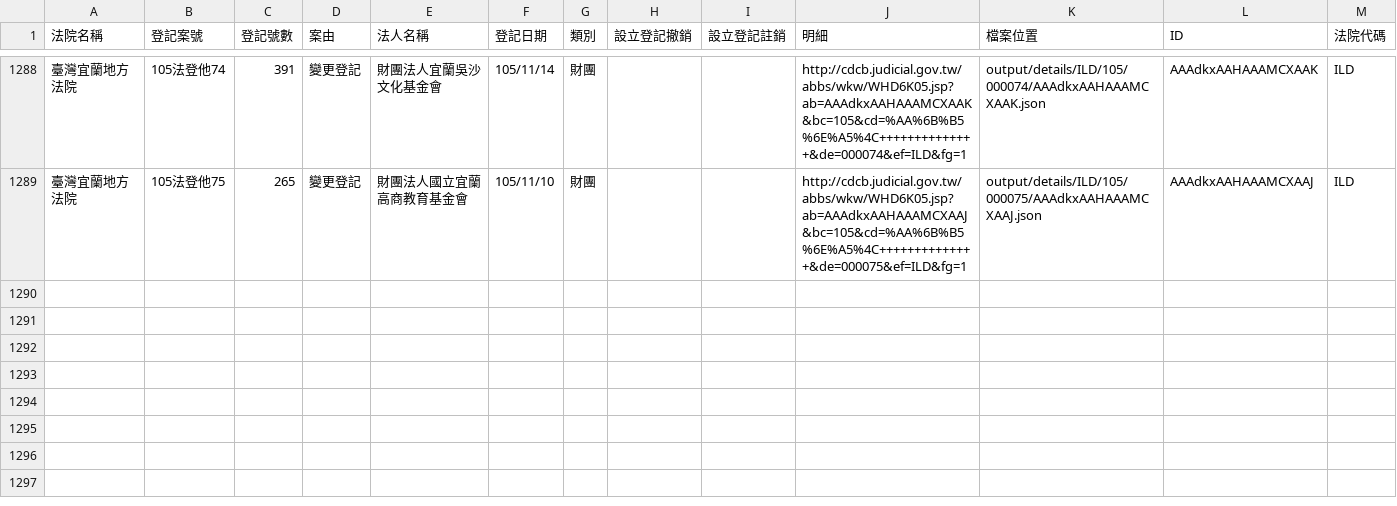
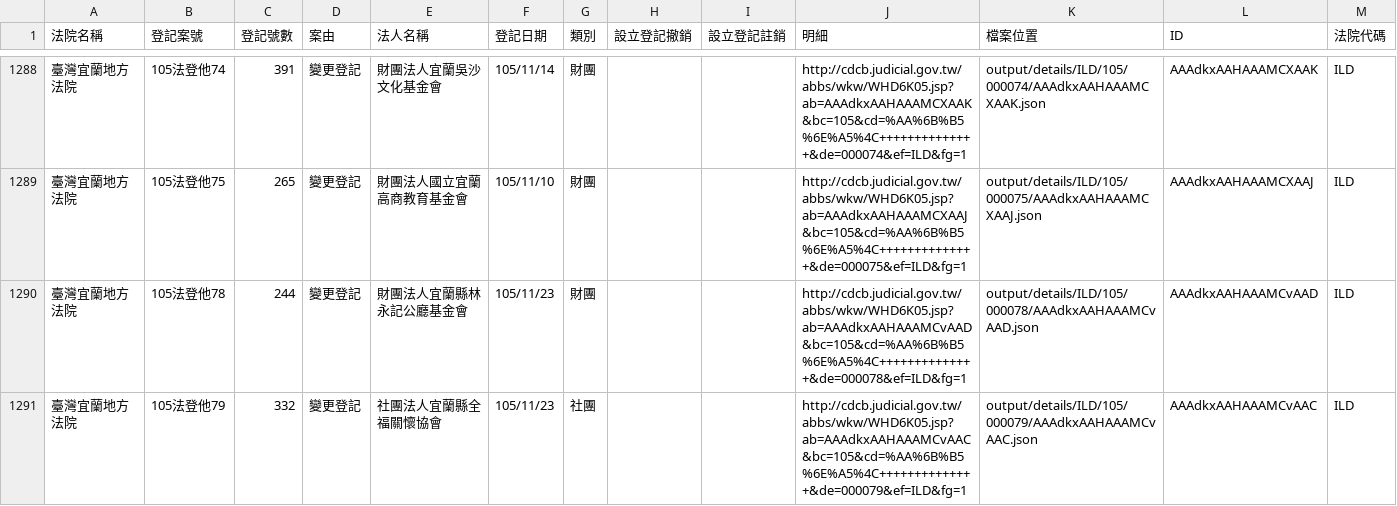
Before and after one commit to longhsiung/foundationtw, a CSV file: output/lists/ILD.csv, drawn as a sheet; only a part is shown, gaps mark what is left out.

```diff
--- a/output/lists/ILD.csv
+++ b/output/lists/ILD.csv
@@ -1289 +1289,3 @@
 臺灣宜蘭地方法院,105法登他75,265,變更登記,財團法人國立宜蘭高商教育基金會,105/11/10,財團,,,http://cdcb.judicial.gov.tw/abbs/wkw/WHD6K05.jsp?ab=AAAdkxAAHAAAMCXAAJ&bc=105&cd=%AA%6B%B5%6E%A5%4C++++++++++++++&de=000075&ef=ILD&fg=1,output/details/ILD/105/000075/AAAdkxAAHAAAMCXAAJ.json,AAAdkxAAHAAAMCXAAJ,ILD
+臺灣宜蘭地方法院,105法登他78,244,變更登記,財團法人宜蘭縣林永記公廳基金會,105/11/23,財團,,,http://cdcb.judicial.gov.tw/abbs/wkw/WHD6K05.jsp?ab=AAAdkxAAHAAAMCvAAD&bc=105&cd=%AA%6B%B5%6E%A5%4C++++++++++++++&de=000078&ef=ILD&fg=1,output/details/ILD/105/000078/AAAdkxAAHAAAMCvAAD.json,AAAdkxAAHAAAMCvAAD,ILD
+臺灣宜蘭地方法院,105法登他79,332,變更登記,社團法人宜蘭縣全福關懷協會,105/11/23,社團,,,http://cdcb.judicial.gov.tw/abbs/wkw/WHD6K05.jsp?ab=AAAdkxAAHAAAMCvAAC&bc=105&cd=%AA%6B%B5%6E%A5%4C++++++++++++++&de=000079&ef=ILD&fg=1,output/details/ILD/105/000079/AAAdkxAAHAAAMCvAAC.json,AAAdkxAAHAAAMCvAAC,ILD
```
Also changed, not shown: output/lists/CTD.csv, output/lists/HLD.csv, 39 other files.
